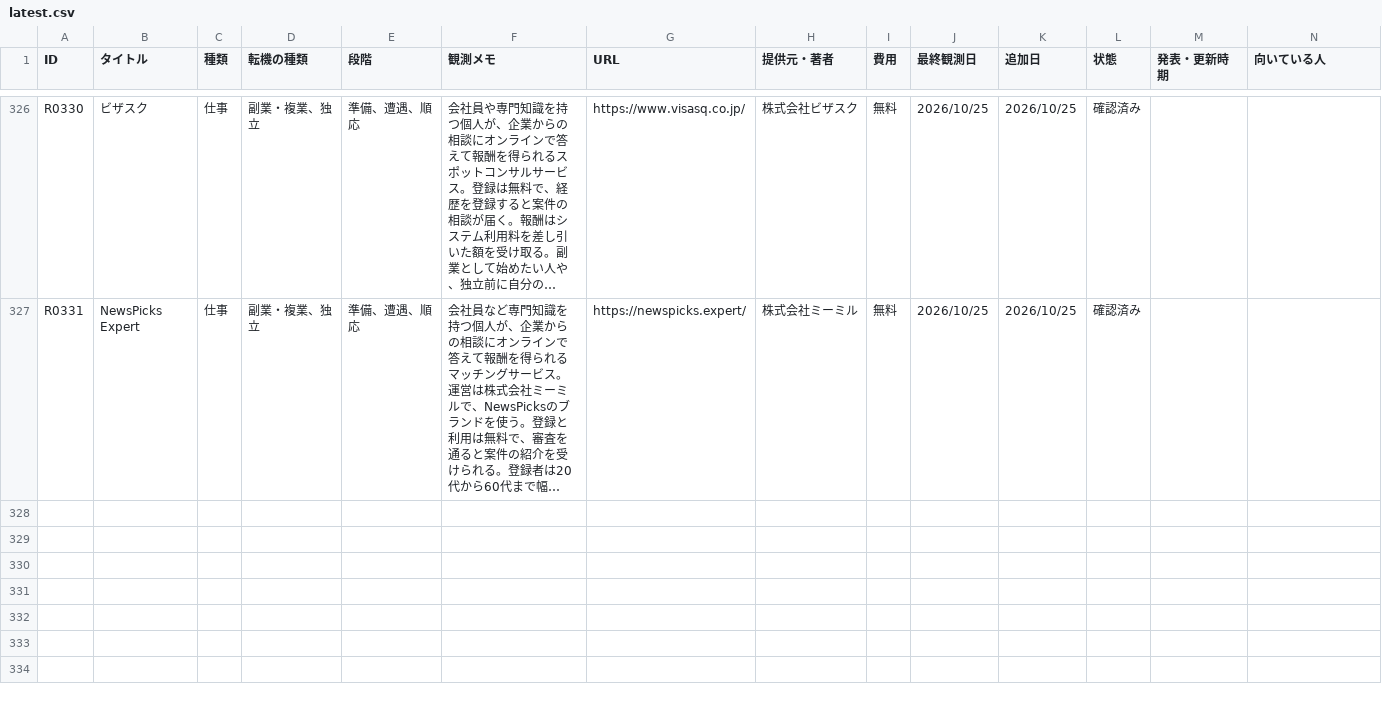
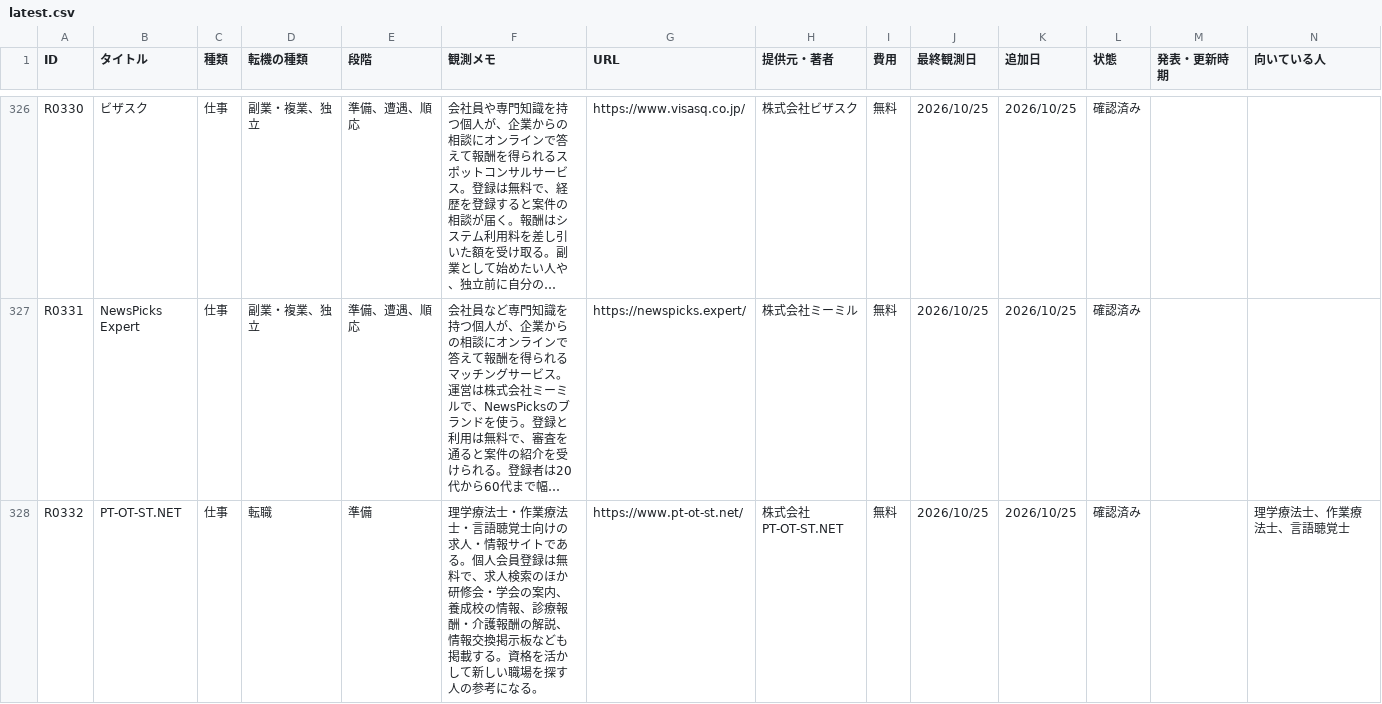
Before and after one commit to ashitano-tenki/ashitano-tenki.github.io, a CSV file: data/latest.csv, drawn as a sheet; only a part is shown, gaps mark what is left out; long unchanged cells end in …; the diff covers the shown part only; the diff names each change by its address in the sheet, - before the commit and + after, or states it on an @@ line.

```diff
--- a/data/latest.csv
+++ b/data/latest.csv
+row 328: R0332 | PT-OT-ST.NET | 仕事 | 転職 | 準備 | 理学療法士・作業療法士・言語聴覚士向けの求人・情報サイトである。個人会員登録は無料で、求人検索のほか研修会・学会の案内、養成校の情報、診療報酬・介護報酬の解説、情報交換掲示板なども掲載する。資格を活かして新しい職場を探す人の参考になる。 | https://www.pt-ot-st.net/ | 株式会社PT-OT-ST.NET | 無料 | 2026/10/25 | 2026/10/25 | 確認済み |  | 理学療法士、作業療法士、言語聴覚士
```
Also changed, not shown: 2 added rows elsewhere in this file, 6 other files.
